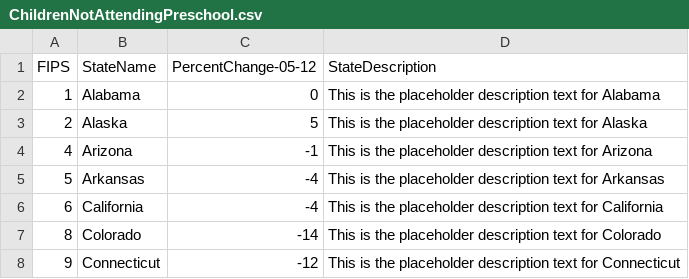
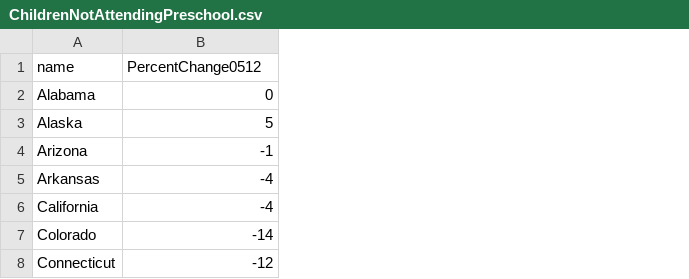
Before and after one commit to jlm578/R2-Hackathon, a CSV file: data/ChildrenNotAttendingPreschool.csv, drawn as a sheet; only a part is shown; removed rows and columns are numbered as before the commit, all else as after; the diff names each change by its address in the sheet, - before the commit and + after, or states it on an @@ line.

Commit message:
fixed color

```diff
--- a/data/ChildrenNotAttendingPreschool.csv
+++ b/data/ChildrenNotAttendingPreschool.csv
-column A, rows 2-8: 1 | 2 | 4 | 5 | 6 | 8 | 9
-column D, rows 2-8: This is the placeholder description text for Alabama | This is the placeholder description text for Alaska | This is the placeholder description text for Arizona | This is the placeholder description text for Arkansas | This is the placeholder description text for California | This is the placeholder description text for Colorado | This is the placeholder description text for Connecticut
-row 1: FIPS | StateName | PercentChange-05-12 | StateDescription
+row 1: name | PercentChange0512
```
Also changed, not shown: 1 other file.
